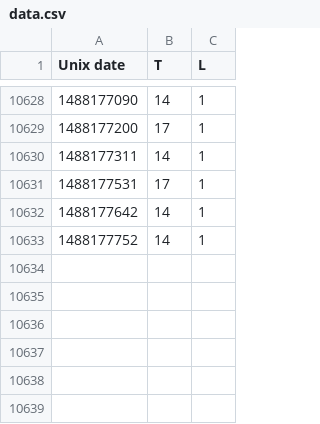
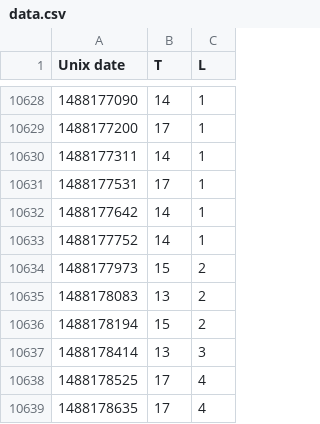
Before and after one commit to odileeds/mote, a CSV file: data.csv, drawn as a sheet; only a part is shown, gaps mark what is left out.

Commit message:
Update mote data

```diff
--- a/data.csv
+++ b/data.csv
@@ -10633 +10633,7 @@ Unix date,T,L
 1488177752,14,1
+1488177973,15,2
+1488178083,13,2
+1488178194,15,2
+1488178414,13,3
+1488178525,17,4
+1488178635,17,4
```
